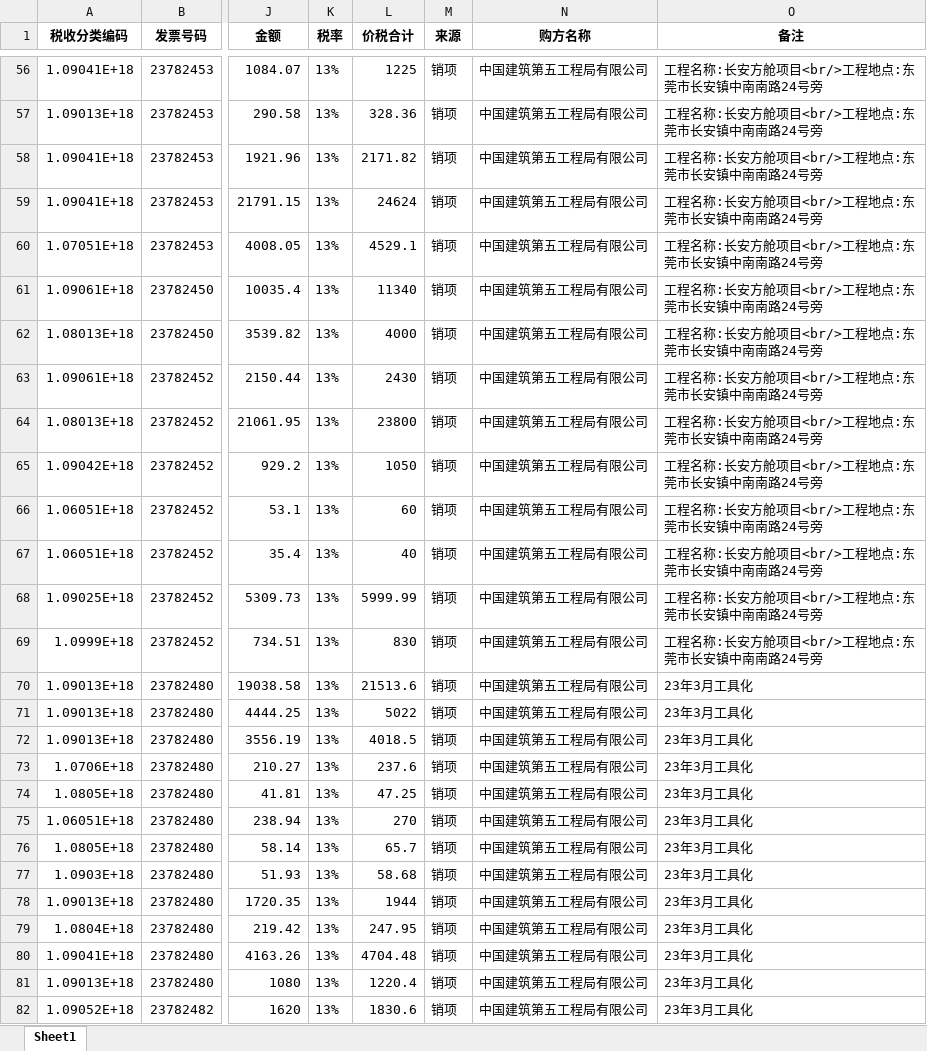
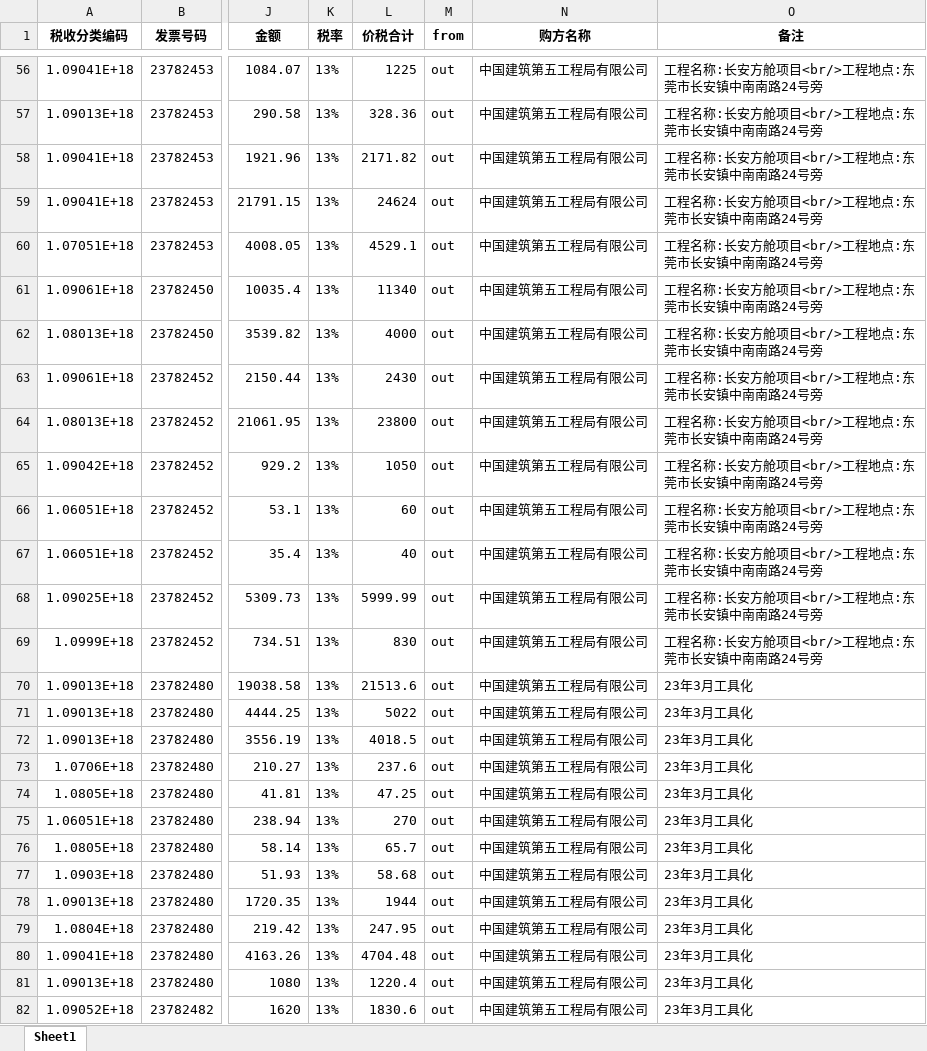
Before and after one commit to syqszu/Finantial-System, an Excel workbook: temp/3月待填充表.xlsx, sheet Sheet1, drawn as a sheet; only a part is shown, gaps mark what is left out; values as stored, in another font and other column widths than the file's, no borders; the diff covers the shown part only; the diff names each change by its address in the sheet, - before the commit and + after, or states it on an @@ line.

```diff
--- a/temp/3月待填充表.xlsx (sheet Sheet1)
+++ b/temp/3月待填充表.xlsx (sheet Sheet1)
-M1: 来源
+M1: from
-M56:M82 (from): 销项
+M56:M82 (from): out
```
Also changed, not shown: 73 edited cells elsewhere in this sheet, temp/3月临时匹配剩余表.xlsx, temp/3月临时匹配完成表.xlsx, 15 other files.
